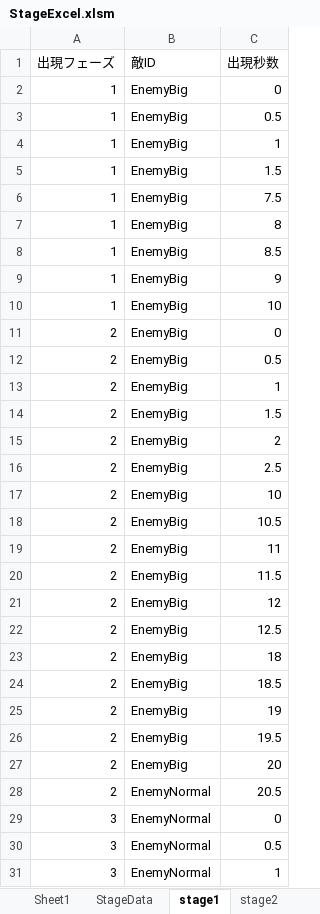
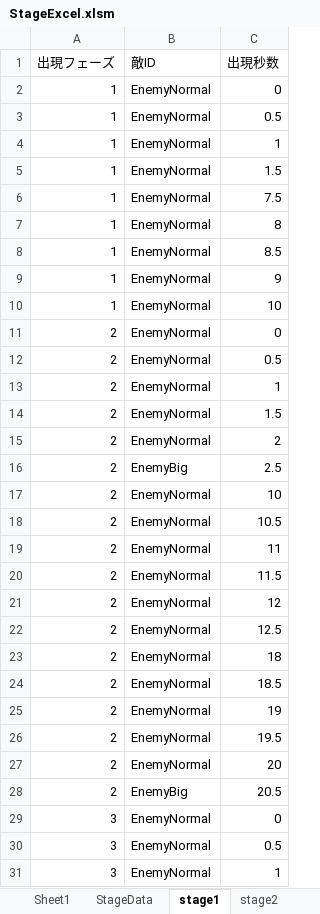
Before and after one commit to nkd10121/EmploymentWorks, an Excel workbook: EmploymentWork/excel/StageExcel.xlsm, sheet stage1, drawn as a sheet; only a part is shown; values as stored, in another font and other column widths than the file's, no borders; the diff covers the shown part only; the diff names each change by its address in the sheet, - before the commit and + after, or states it on an @@ line.

```diff
--- a/EmploymentWork/excel/StageExcel.xlsm (sheet stage1)
+++ b/EmploymentWork/excel/StageExcel.xlsm (sheet stage1)
-B2:B15 (敵ID): EnemyBig
+B2:B15 (敵ID): EnemyNormal
-B17:B27 (敵ID): EnemyBig
+B17:B27 (敵ID): EnemyNormal
-B28 (敵ID): EnemyNormal
+B28 (敵ID): EnemyBig
```
Also changed, not shown: 3 edited cells elsewhere in this sheet, 5 other files.
